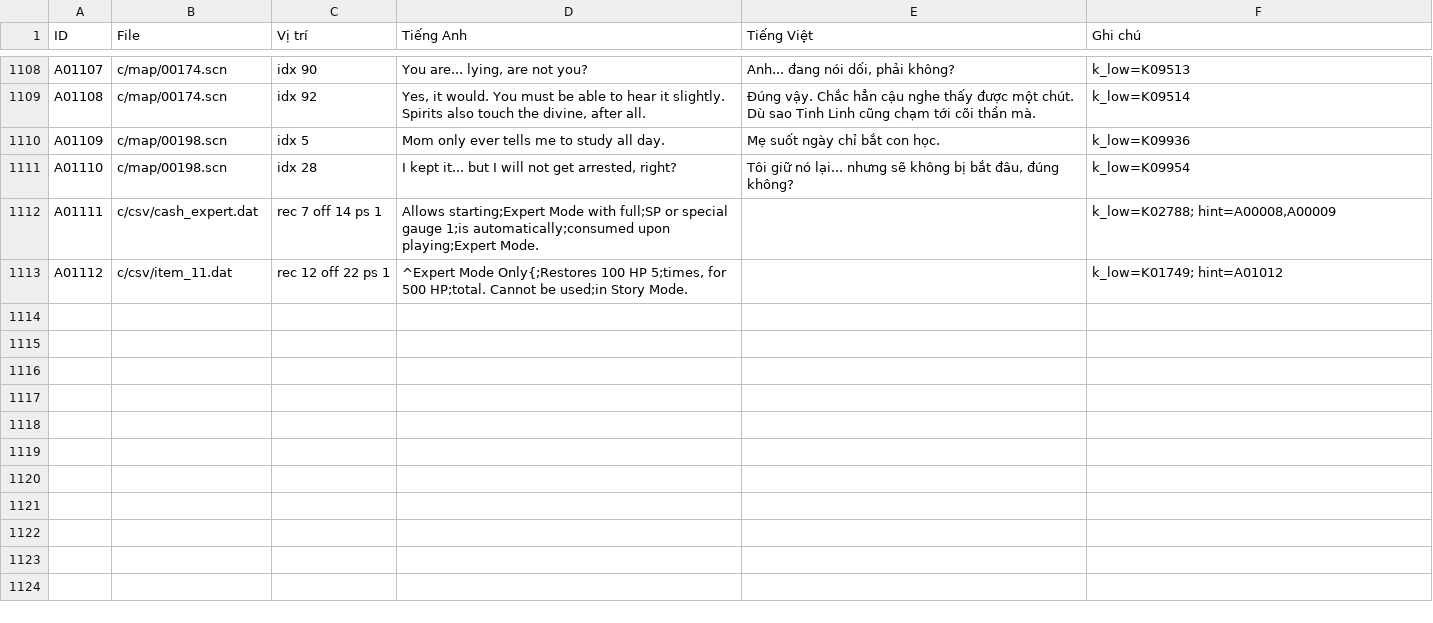
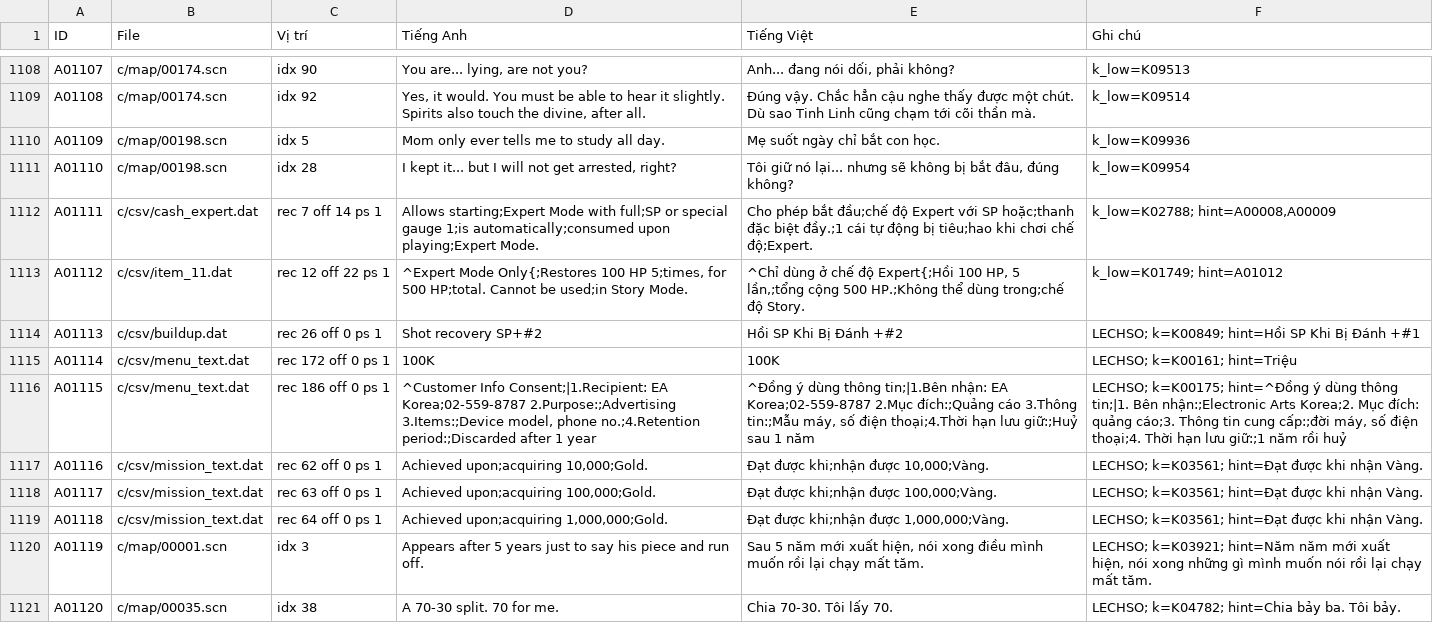
Before and after one commit to thenam020204-star/Vi-t-ho-game, a TSV file: hl5_android/vi/A_dich.tsv, drawn as a sheet; only a part is shown, gaps mark what is left out.

```diff
--- a/hl5_android/vi/A_dich.tsv
+++ b/hl5_android/vi/A_dich.tsv
@@ -1111,3 +1111,11 @@ A01109	c/map/00198.scn	idx 5	Mom only ever tells me to study all day.	Mẹ suố
 A01110	c/map/00198.scn	idx 28	I kept it... but I will not get arrested, right?	Tôi giữ nó lại... nhưng sẽ không bị bắt đâu, đúng không?	k_low=K09954
-A01111	c/csv/cash_expert.dat	rec 7 off 14 ps 1	Allows starting;Expert Mode with full;SP or special gauge 1;is automatically;consumed upon playing;Expert Mode.		k_low=K02788; hint=A00008,A00009
-A01112	c/csv/item_11.dat	rec 12 off 22 ps 1	^Expert Mode Only{;Restores 100 HP 5;times, for 500 HP;total. Cannot be used;in Story Mode.		k_low=K01749; hint=A01012
+A01111	c/csv/cash_expert.dat	rec 7 off 14 ps 1	Allows starting;Expert Mode with full;SP or special gauge 1;is automatically;consumed upon playing;Expert Mode.	Cho phép bắt đầu;chế độ Expert với SP hoặc;thanh đặc biệt đầy.;1 cái tự động bị tiêu;hao khi chơi chế độ;Expert.	k_low=K02788; hint=A00008,A00009
+A01112	c/csv/item_11.dat	rec 12 off 22 ps 1	^Expert Mode Only{;Restores 100 HP 5;times, for 500 HP;total. Cannot be used;in Story Mode.	^Chỉ dùng ở chế độ Expert{;Hồi 100 HP, 5 lần,;tổng cộng 500 HP.;Không thể dùng trong;chế độ Story.	k_low=K01749; hint=A01012
+A01113	c/csv/buildup.dat	rec 26 off 0 ps 1	Shot recovery SP+#2	Hồi SP Khi Bị Đánh +#2	LECHSO; k=K00849; hint=Hồi SP Khi Bị Đánh +#1
+A01114	c/csv/menu_text.dat	rec 172 off 0 ps 1	100K	100K	LECHSO; k=K00161; hint=Triệu
+A01115	c/csv/menu_text.dat	rec 186 off 0 ps 1	^Customer Info Consent;|1.Recipient: EA Korea;02-559-8787 2.Purpose:;Advertising 3.Items:;Device model, phone no.;4.Retention period:;Discarded after 1 year	^Đồng ý dùng thông tin;|1.Bên nhận: EA Korea;02-559-8787 2.Mục đích:;Quảng cáo 3.Thông tin:;Mẫu máy, số điện thoại;4.Thời hạn lưu giữ:;Huỷ sau 1 năm	LECHSO; k=K00175; hint=^Đồng ý dùng thông tin;|1. Bên nhận:;Electronic Arts Korea;2. Mục đích: quảng cáo;3. Thông tin cung cấp:;đời máy, số điện thoại;4. Thời hạn lưu giữ:;1 năm rồi huỷ
+A01116	c/csv/mission_text.dat	rec 62 off 0 ps 1	Achieved upon;acquiring 10,000;Gold.	Đạt được khi;nhận được 10,000;Vàng.	LECHSO; k=K03561; hint=Đạt được khi nhận Vàng.
+A01117	c/csv/mission_text.dat	rec 63 off 0 ps 1	Achieved upon;acquiring 100,000;Gold.	Đạt được khi;nhận được 100,000;Vàng.	LECHSO; k=K03561; hint=Đạt được khi nhận Vàng.
+A01118	c/csv/mission_text.dat	rec 64 off 0 ps 1	Achieved upon;acquiring 1,000,000;Gold.	Đạt được khi;nhận được 1,000,000;Vàng.	LECHSO; k=K03561; hint=Đạt được khi nhận Vàng.
+A01119	c/map/00001.scn	idx 3	Appears after 5 years just to say his piece and run off.	Sau 5 năm mới xuất hiện, nói xong điều mình muốn rồi lại chạy mất tăm.	LECHSO; k=K03921; hint=Năm năm mới xuất hiện, nói xong những gì mình muốn nói rồi lại chạy mất tăm.
+A01120	c/map/00035.scn	idx 38	A 70-30 split. 70 for me.	Chia 70-30. Tôi lấy 70.	LECHSO; k=K04782; hint=Chia bảy ba. Tôi bảy.
```
Also changed, not shown: 2 other files.
